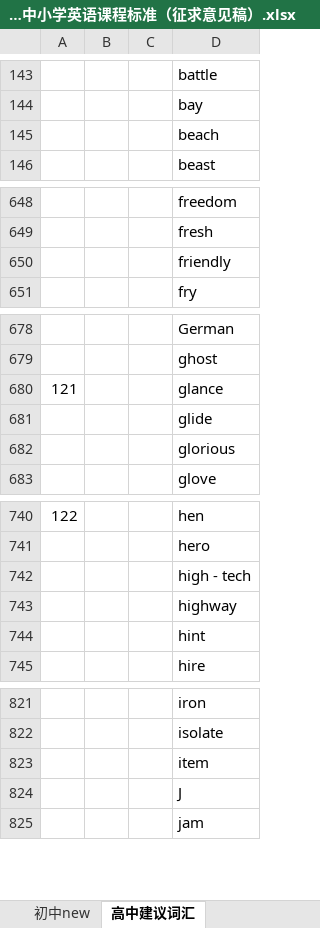
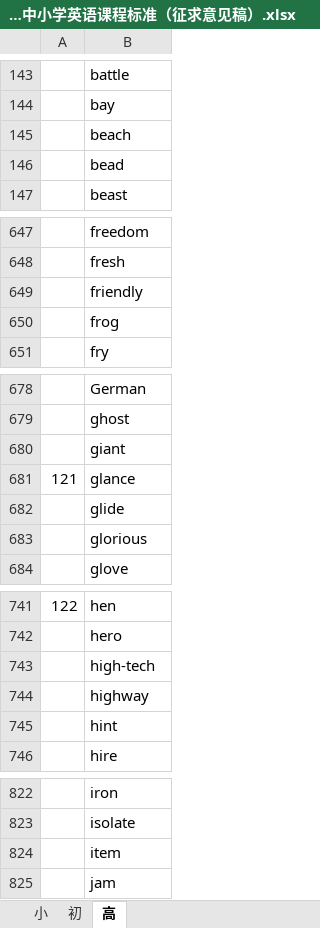
Before and after one commit to whatofit/LevelWordWithFreq, an Excel workbook: src/main/resources/200611171430_上海市中小学英语课程标准（征求意见稿）.xlsx, sheet 高, drawn as a sheet; only a part is shown, gaps mark what is left out; values as stored, in another font and other column widths than the file's, no borders; removed rows and columns are numbered as before the commit, all else as after; the diff covers the shown part only; the diff names each change by its address in the sheet, - before the commit and + after, or states it on an @@ line.

```diff
--- a/src/main/resources/200611171430_上海市中小学英语课程标准（征求意见稿）.xlsx (sheet 高)
+++ b/src/main/resources/200611171430_上海市中小学英语课程标准（征求意见稿）.xlsx (sheet 高)
-sheet tab: 初中new
+sheet tab: 初
-sheet tab: 高中建议词汇
+sheet tab: 高
+sheet tab: 小
-column B, empty
-column C, empty
+row 146:  | bead
+row 650:  | frog
+row 680:  | giant
-B743: high - tech
+B743: high-tech
-row 824:  |  |  | J
```
Also changed, not shown: 2 added rows, 3 removed rows and 2 edited cells elsewhere in this sheet, sheet 初.
